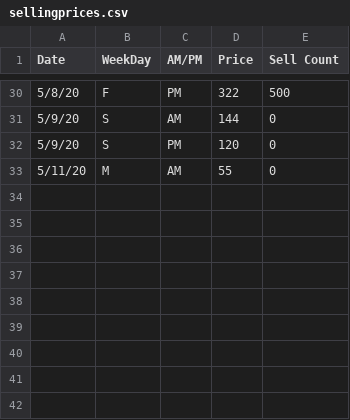
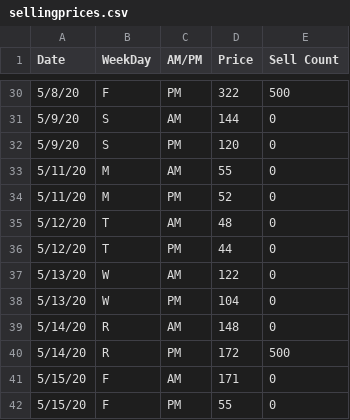
Before and after one commit to charlierosec/animalcrossingresearch, a CSV file: StalkMarket/sellingprices.csv, drawn as a sheet; only a part is shown, gaps mark what is left out.

Commit message:
Added prices

```diff
--- a/StalkMarket/sellingprices.csv
+++ b/StalkMarket/sellingprices.csv
@@ -33 +33,10 @@ Date,WeekDay,AM/PM,Price,Sell Count
 5/11/20,M,AM,55,0
+5/11/20,M,PM,52,0
+5/12/20,T,AM,48,0
+5/12/20,T,PM,44,0
+5/13/20,W,AM,122,0
+5/13/20,W,PM,104,0
+5/14/20,R,AM,148,0
+5/14/20,R,PM,172,500
+5/15/20,F,AM,171,0
+5/15/20,F,PM,55,0
```
